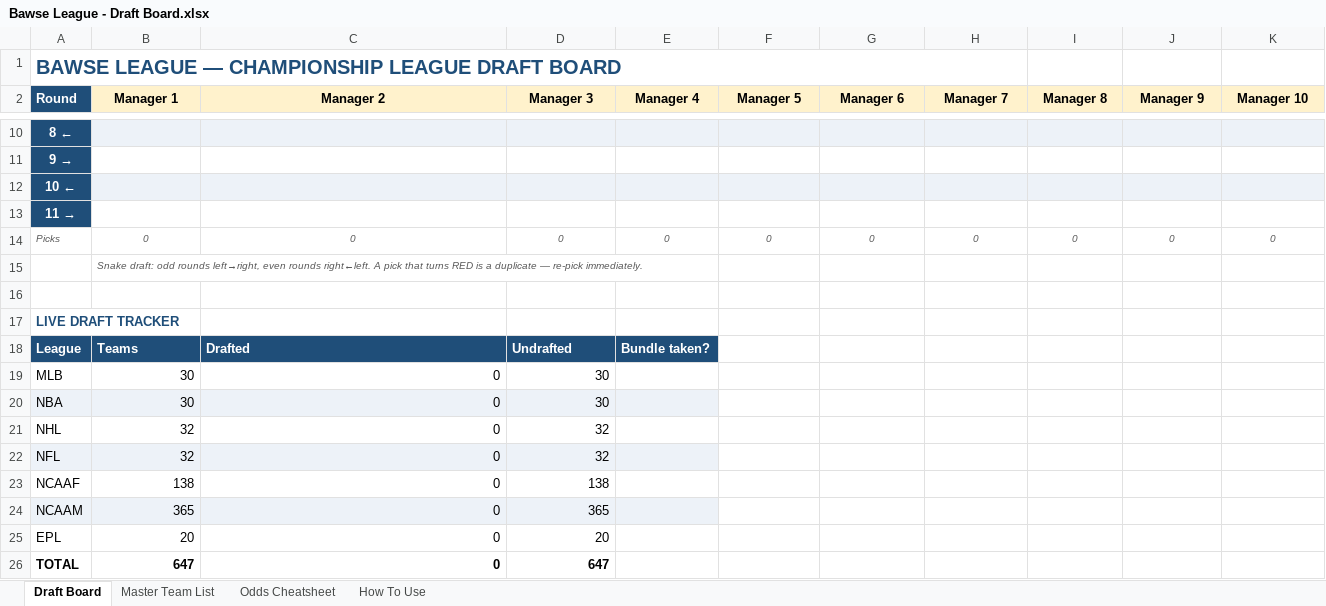
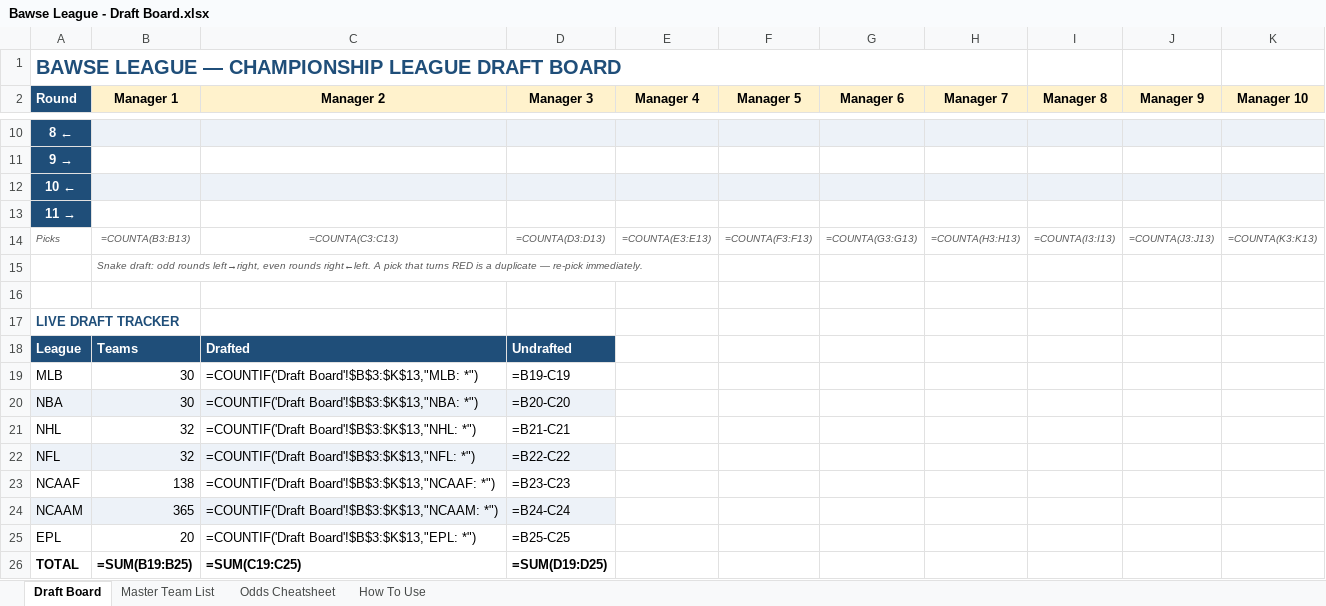
Before and after one commit to fernmed/bawse-league, an Excel workbook: docs/Bawse League - Draft Board.xlsx, sheet Draft Board, drawn as a sheet; only a part is shown, gaps mark what is left out; values as stored, in another font and other column widths than the file's, no borders; formulas without a stored value are shown as written; conditional formats not drawn; the diff covers the shown part only; the diff names each change by its address in the sheet, - before the commit and + after, or states it on an @@ line.

```diff
--- a/docs/Bawse League - Draft Board.xlsx (sheet Draft Board)
+++ b/docs/Bawse League - Draft Board.xlsx (sheet Draft Board)
-B14 (Manager 1): 0
+B14 (Manager 1): =COUNTA(B3:B13)
-C14 (Manager 2): 0
+C14 (Manager 2): =COUNTA(C3:C13)
-D14 (Manager 3): 0
+D14 (Manager 3): =COUNTA(D3:D13)
-E14 (Manager 4): 0
+E14 (Manager 4): =COUNTA(E3:E13)
-F14 (Manager 5): 0
+F14 (Manager 5): =COUNTA(F3:F13)
-G14 (Manager 6): 0
+G14 (Manager 6): =COUNTA(G3:G13)
-H14 (Manager 7): 0
+H14 (Manager 7): =COUNTA(H3:H13)
-I14 (Manager 8): 0
+I14 (Manager 8): =COUNTA(I3:I13)
-J14 (Manager 9): 0
+J14 (Manager 9): =COUNTA(J3:J13)
-K14 (Manager 10): 0
+K14 (Manager 10): =COUNTA(K3:K13)
-E18 (Manager 4): Bundle taken?
+E18 (Manager 4): (empty)
-E18 fill: #1F4E79
+E18 fill: none
-C19 (Manager 2): 0
+C19 (Manager 2): =COUNTIF('Draft Board'!$B$3:$K$13,"MLB: *")
-D19 (Manager 3): 30
+D19 (Manager 3): =B19-C19
-C20 (Manager 2): 0
+C20 (Manager 2): =COUNTIF('Draft Board'!$B$3:$K$13,"NBA: *")
-D20 (Manager 3): 30
+D20 (Manager 3): =B20-C20
-E20 fill: #EDF2F8
+E20 fill: none
-C21 (Manager 2): 0
+C21 (Manager 2): =COUNTIF('Draft Board'!$B$3:$K$13,"NHL: *")
-D21 (Manager 3): 32
+D21 (Manager 3): =B21-C21
-C22 (Manager 2): 0
+C22 (Manager 2): =COUNTIF('Draft Board'!$B$3:$K$13,"NFL: *")
-D22 (Manager 3): 32
+D22 (Manager 3): =B22-C22
-E22 fill: #EDF2F8
+E22 fill: none
-C23 (Manager 2): 0
+C23 (Manager 2): =COUNTIF('Draft Board'!$B$3:$K$13,"NCAAF: *")
-D23 (Manager 3): 138
+D23 (Manager 3): =B23-C23
-C24 (Manager 2): 0
+C24 (Manager 2): =COUNTIF('Draft Board'!$B$3:$K$13,"NCAAM: *")
-D24 (Manager 3): 365
+D24 (Manager 3): =B24-C24
-E24 fill: #EDF2F8
+E24 fill: none
-C25 (Manager 2): 0
+C25 (Manager 2): =COUNTIF('Draft Board'!$B$3:$K$13,"EPL: *")
-D25 (Manager 3): 20
+D25 (Manager 3): =B25-C25
-B26 (Manager 1): 647
+B26 (Manager 1): =SUM(B19:B25)
-C26 (Manager 2): 0
+C26 (Manager 2): =SUM(C19:C25)
-D26 (Manager 3): 647
+D26 (Manager 3): =SUM(D19:D25)
```
Also changed, not shown: 1 edited cell elsewhere in this sheet, sheet Master Team List, sheet Odds Cheatsheet, sheet How To Use, formulas that keep their value, 8 other files.
